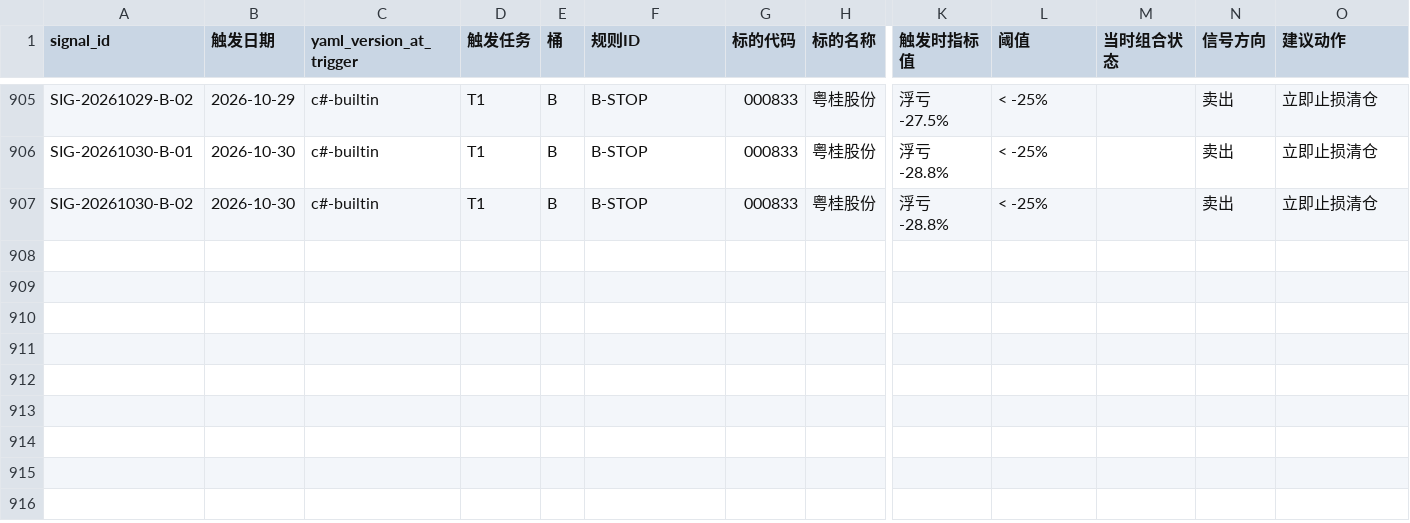
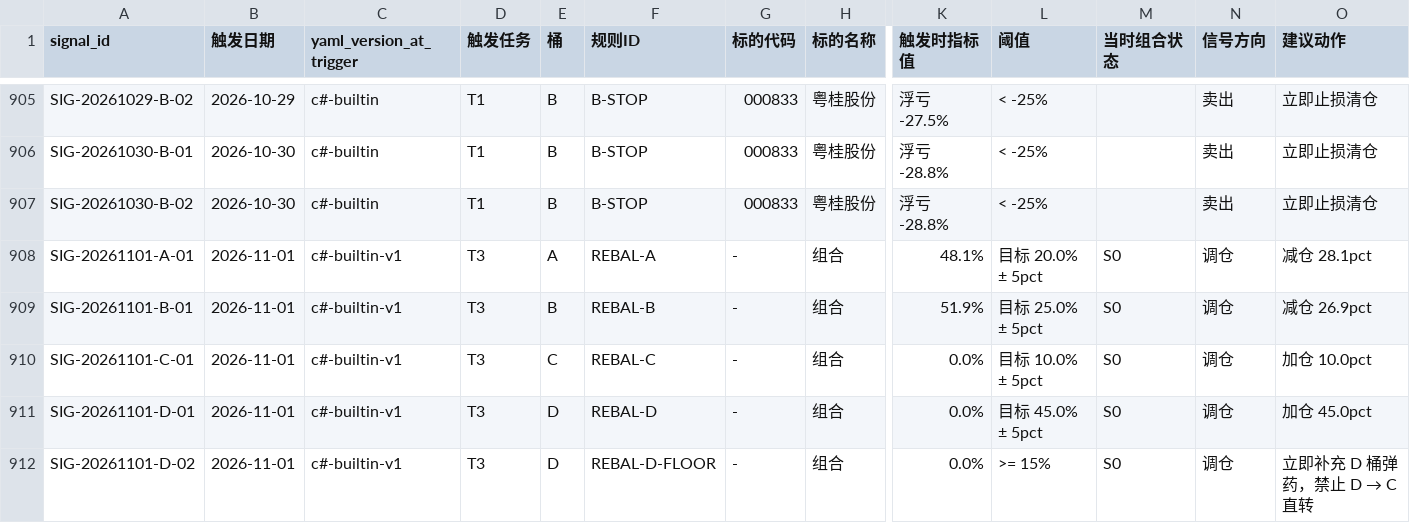
Before and after one commit to hitwhoyxw/stock_buy_notify, a CSV file: data/live_signal_log.csv, drawn as a sheet; only a part is shown, gaps mark what is left out; rows hold the shown columns only; the diff names each change by its address in the sheet, - before the commit and + after, or states it on an @@ line.

```diff
--- a/data/live_signal_log.csv
+++ b/data/live_signal_log.csv
+row 908: SIG-20261101-A-01 | 2026-11-01 | c#-builtin-v1 | T3 | A | REBAL-A | - | 组合 | 48.1% | 目标 20.0% ± 5pct | S0 | 调仓 | 减仓 28.1pct
+row 909: SIG-20261101-B-01 | 2026-11-01 | c#-builtin-v1 | T3 | B | REBAL-B | - | 组合 | 51.9% | 目标 25.0% ± 5pct | S0 | 调仓 | 减仓 26.9pct
+row 910: SIG-20261101-C-01 | 2026-11-01 | c#-builtin-v1 | T3 | C | REBAL-C | - | 组合 | 0.0% | 目标 10.0% ± 5pct | S0 | 调仓 | 加仓 10.0pct
+row 911: SIG-20261101-D-01 | 2026-11-01 | c#-builtin-v1 | T3 | D | REBAL-D | - | 组合 | 0.0% | 目标 45.0% ± 5pct | S0 | 调仓 | 加仓 45.0pct
+row 912: SIG-20261101-D-02 | 2026-11-01 | c#-builtin-v1 | T3 | D | REBAL-D-FLOOR | - | 组合 | 0.0% | >= 15% | S0 | 调仓 | 立即补充 D 桶弹药，禁止 D → C 直转
```
Also changed, not shown: 1 other file.
